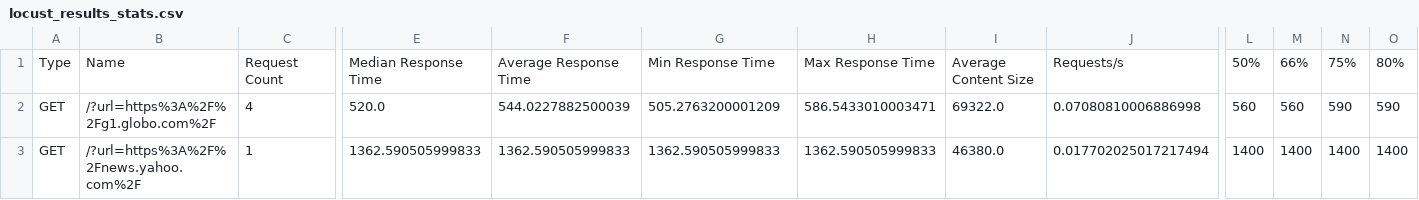
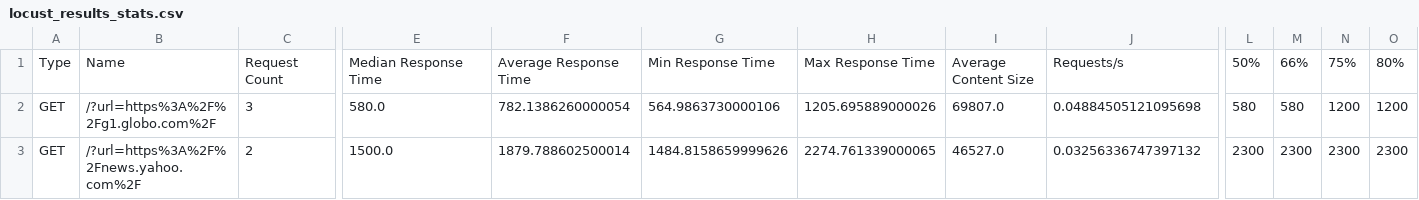
Before and after one commit to pedrxlz/web-link-extractor-api-load-testing, a CSV file: results/python-api/no-cache/1/locust_results_stats.csv, drawn as a sheet; only a part is shown, gaps mark what is left out; the diff covers the shown part only; the diff names each change by its address in the sheet, - before the commit and + after, or states it on an @@ line.

```diff
--- a/results/python-api/no-cache/1/locust_results_stats.csv
+++ b/results/python-api/no-cache/1/locust_results_stats.csv
-C2: 4
+C2: 3
-E2: 520.0
+E2: 580.0
-F2: 544.0227882500039
+F2: 782.1386260000054
-G2: 505.2763200001209
+G2: 564.9863730000106
-H2: 586.5433010003471
+H2: 1205.695889000026
-I2: 69322.0
+I2: 69807.0
-J2: 0.07080810006886998
+J2: 0.04884505121095698
-L2: 560
+L2: 580
-M2: 560
+M2: 580
-N2: 590
+N2: 1200
-O2: 590
+O2: 1200
-C3: 1
+C3: 2
-E3: 1362.590505999833
+E3: 1500.0
-F3: 1362.590505999833
+F3: 1879.788602500014
-G3: 1362.590505999833
+G3: 1484.8158659999626
-H3: 1362.590505999833
+H3: 2274.761339000065
-I3: 46380.0
+I3: 46527.0
-J3: 0.017702025017217494
+J3: 0.03256336747397132
-L3: 1400
+L3: 2300
-M3: 1400
+M3: 2300
-N3: 1400
+N3: 2300
-O3: 1400
+O3: 2300
```
Also changed, not shown: 1 removed row and 153 edited cells elsewhere in this file, results/python-api/no-cache/1/locust_results_stats_history.csv, results/python-api/no-cache/100/locust_results_stats.csv, 11 other files.
